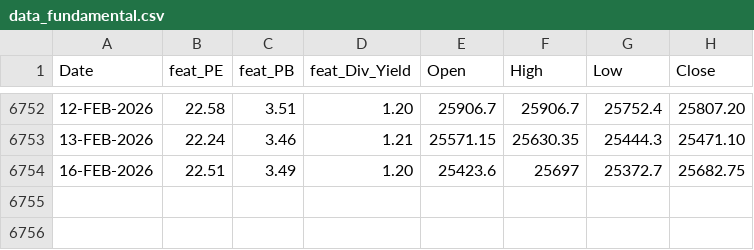
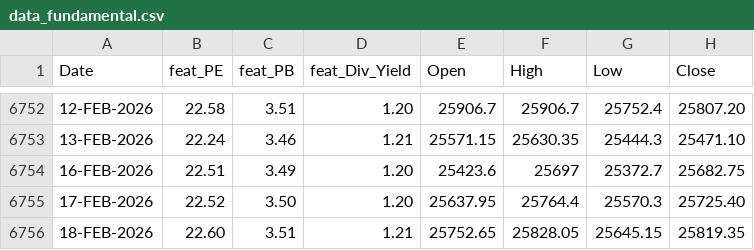
Before and after one commit to anirbanghoshsbi/.github.io, a CSV file: work/ml/data_fundamental.csv, drawn as a sheet; only a part is shown, gaps mark what is left out; the diff names each change by its address in the sheet, - before the commit and + after, or states it on an @@ line.

Commit message:
Update data_fundamental.csv

```diff
--- a/work/ml/data_fundamental.csv
+++ b/work/ml/data_fundamental.csv
+row 6755: 17-FEB-2026 | 22.52 | 3.50 | 1.20 | 25637.95 | 25764.4 | 25570.3 | 25725.40
+row 6756: 18-FEB-2026 | 22.60 | 3.51 | 1.21 | 25752.65 | 25828.05 | 25645.15 | 25819.35
```
